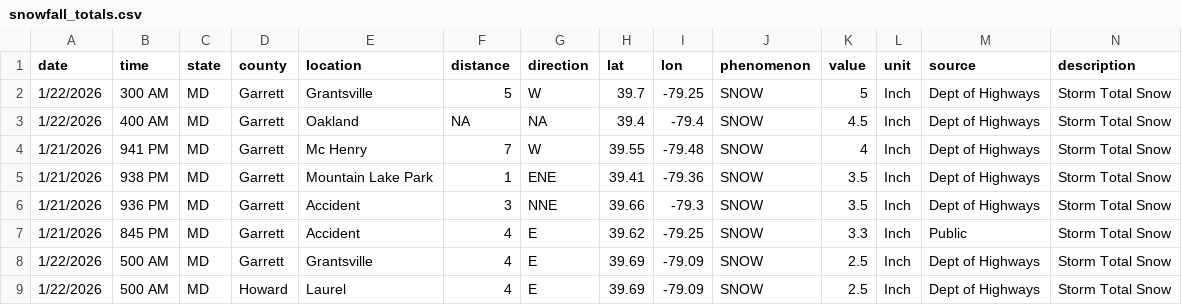
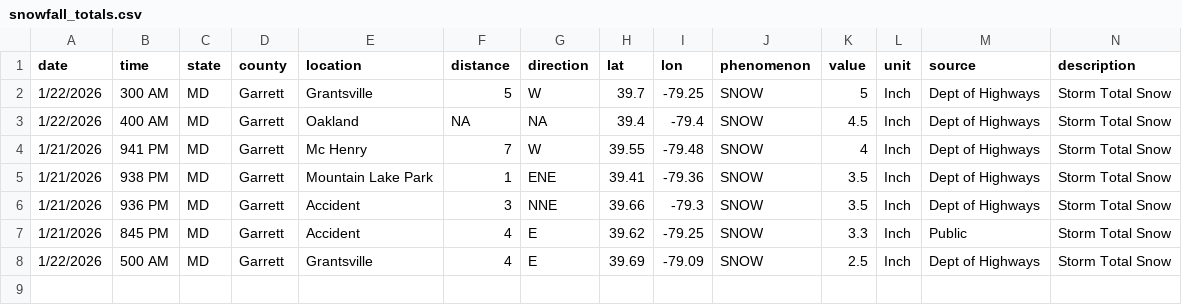
Before and after one commit to Baltimore-Sun/snow-totals, a CSV file: snowfall_totals.csv, drawn as a sheet; only a part is shown; rows hold the shown columns only; the diff names each change by its address in the sheet, - before the commit and + after, or states it on an @@ line.

Commit message:
Update snowfall_totals.csv

```diff
--- a/snowfall_totals.csv
+++ b/snowfall_totals.csv
-row 9: 1/22/2026 | 500 AM | MD | Howard | Laurel | 4 | E | 39.69 | -79.09 | SNOW | 2.5 | Inch | Dept of Highways | Storm Total Snow
```
